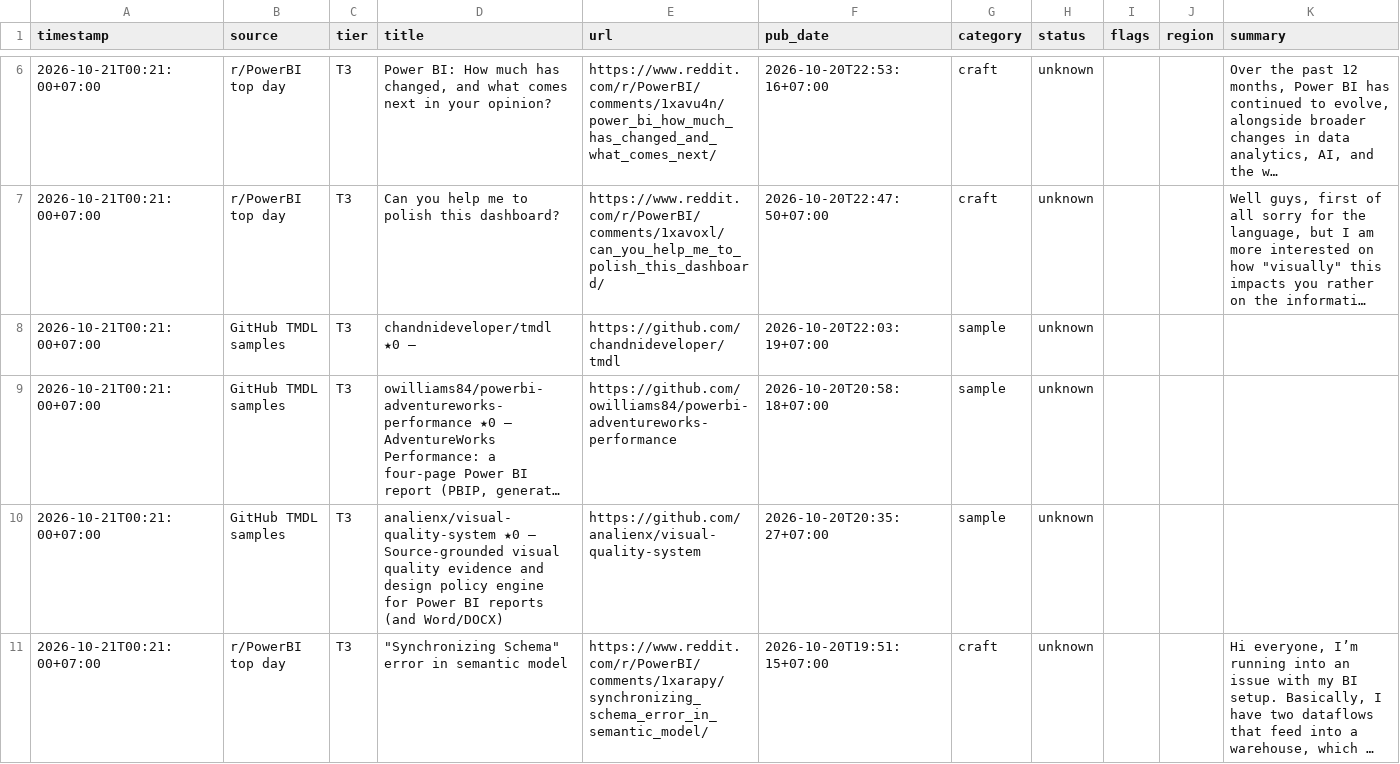
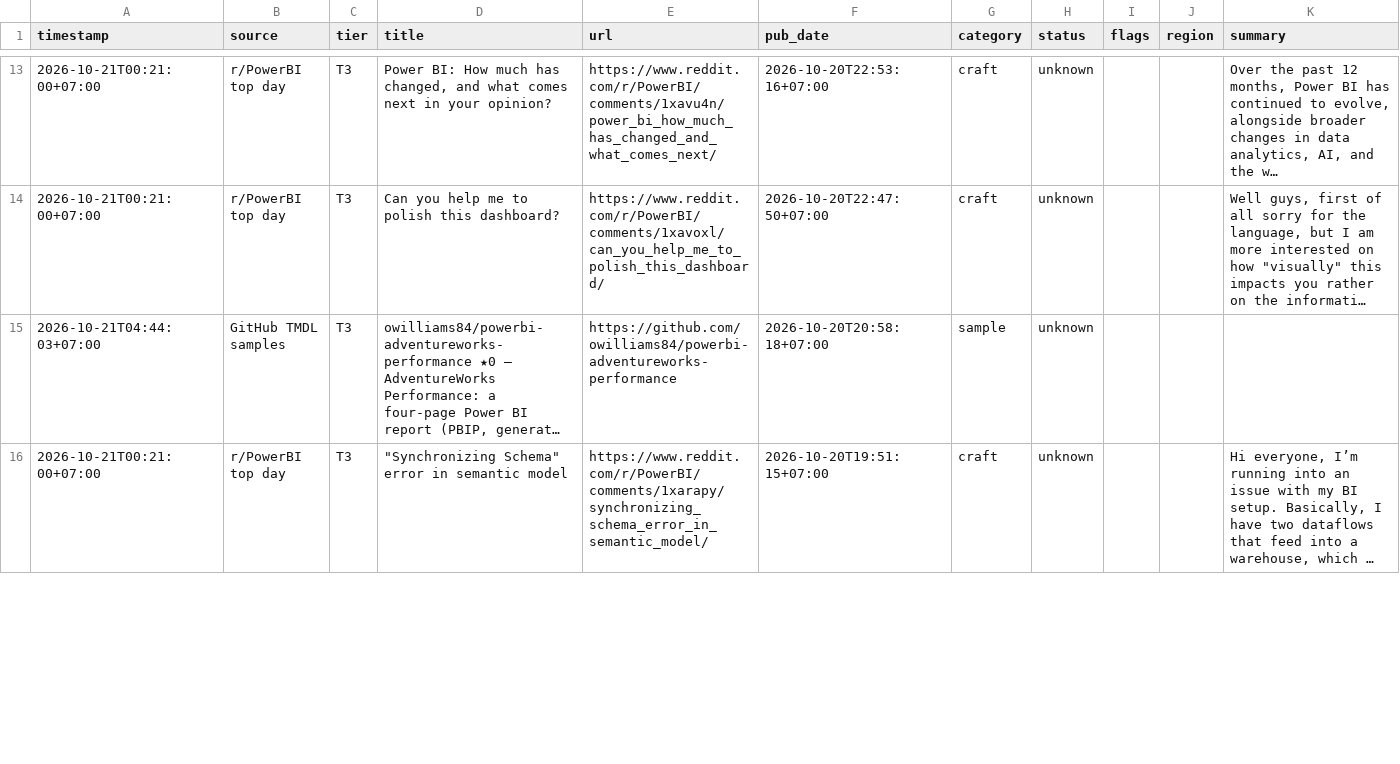
Before and after one commit to truongnhat/pnj-price-feed, a CSV file: data/bi_latest.csv, drawn as a sheet; only a part is shown, gaps mark what is left out; long unchanged cells end in …; removed rows and columns are numbered as before the commit, all else as after; the diff covers the shown part only; the diff names each change by its address in the sheet, - before the commit and + after, or states it on an @@ line.

```diff
--- a/data/bi_latest.csv
+++ b/data/bi_latest.csv
-row 8: 2026-10-21T00:21:00+07:00 | GitHub TMDL samples | T3 | chandnideveloper/tmdl ★0 — | https://github.com/chandnideveloper/tmdl | 2026-10-20T22:03:19+07:00 | sample | unknown
-A15 (timestamp): 2026-10-21T00:21:00+07:00
+A15 (timestamp): 2026-10-21T04:44:03+07:00
-row 10: 2026-10-21T00:21:00+07:00 | GitHub TMDL samples | T3 | analienx/visual-quality-system ★0 — Source-grounded visual quality evidence and design policy engine for Power BI reports (and Word/DOCX) | https://github.com/analienx/visual-quality-system | 2026-10-20T20:35:27+07:00 | sample | unknown
```
Also changed, not shown: 8 added rows, 4 removed rows and 16 edited cells elsewhere in this file, data/bi_health.csv, data/bi_trends.csv, 1 other file.
